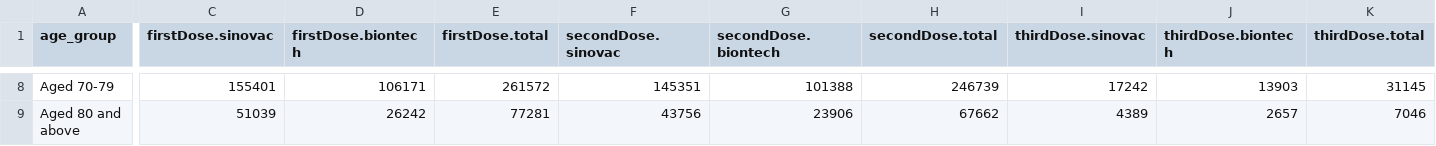
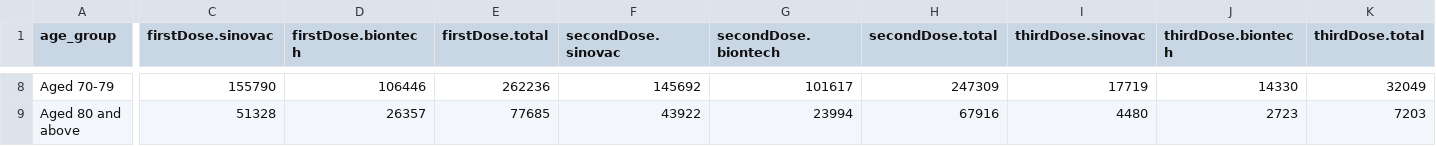
Before and after one commit to DLamdata/covidvaccine_hk, a CSV file: bar_age.csv, drawn as a sheet; only a part is shown, gaps mark what is left out; the diff covers the shown part only; the diff names each change by its address in the sheet, - before the commit and + after, or states it on an @@ line.

Commit message:
Flat: latest data (2021-12-10T13:03:02.080Z) {   "date": "2021-12-10T13:03:02.080Z",   "files": [     {       "name": "bar_age.csv",       "deltaBytes": 1,       "source": "https://static.data.gov.hk/covid-vaccine/bar_age.csv"     },     {       "name": "pie_venue.csv",       "deltaBytes": 0,       "source": "https://static.data.gov.hk/covid-vaccine/pie_venue.csv"     },     {       "name": "bar_vaccination_date.csv",       "deltaBytes": 226,       "source": "https://static.data.gov.hk/covid-vaccine/bar_vaccination_date.csv"     }   ] }

```diff
--- a/bar_age.csv
+++ b/bar_age.csv
-C8 (firstDose.sinovac): 155401
+C8 (firstDose.sinovac): 155790
-D8 (firstDose.biontech): 106171
+D8 (firstDose.biontech): 106446
-E8 (firstDose.total): 261572
+E8 (firstDose.total): 262236
-F8 (secondDose.sinovac): 145351
+F8 (secondDose.sinovac): 145692
-G8 (secondDose.biontech): 101388
+G8 (secondDose.biontech): 101617
-H8 (secondDose.total): 246739
+H8 (secondDose.total): 247309
-I8 (thirdDose.sinovac): 17242
+I8 (thirdDose.sinovac): 17719
-J8 (thirdDose.biontech): 13903
+J8 (thirdDose.biontech): 14330
-K8 (thirdDose.total): 31145
+K8 (thirdDose.total): 32049
-C9 (firstDose.sinovac): 51039
+C9 (firstDose.sinovac): 51328
-D9 (firstDose.biontech): 26242
+D9 (firstDose.biontech): 26357
-E9 (firstDose.total): 77281
+E9 (firstDose.total): 77685
-F9 (secondDose.sinovac): 43756
+F9 (secondDose.sinovac): 43922
-G9 (secondDose.biontech): 23906
+G9 (secondDose.biontech): 23994
-H9 (secondDose.total): 67662
+H9 (secondDose.total): 67916
-I9 (thirdDose.sinovac): 4389
+I9 (thirdDose.sinovac): 4480
-J9 (thirdDose.biontech): 2657
+J9 (thirdDose.biontech): 2723
-K9 (thirdDose.total): 7046
+K9 (thirdDose.total): 7203
```
Also changed, not shown: 54 edited cells elsewhere in this file, bar_vaccination_date.csv, 1 other file.
